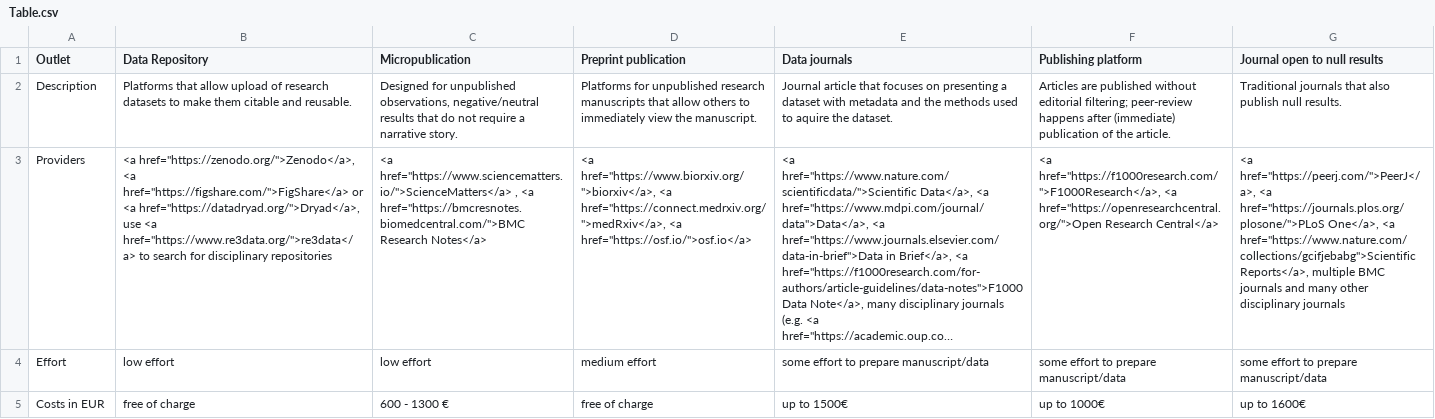
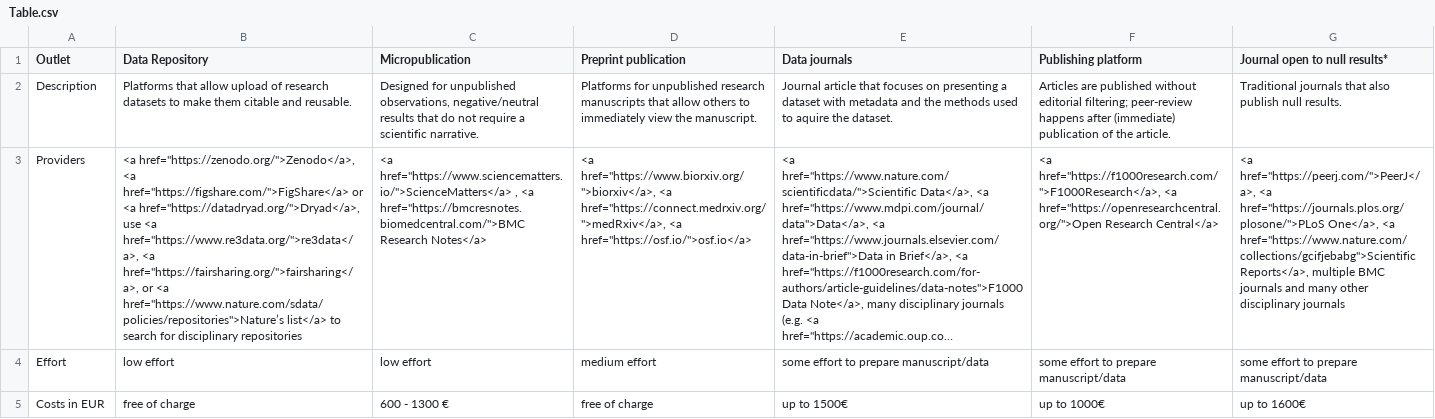
Before and after one commit to quest-bih/FIDDLE, a CSV file: data/Table.csv, drawn as a sheet; only a part is shown; long unchanged cells end in …; the diff names each change by its address in the sheet, - before the commit and + after, or states it on an @@ line.

```diff
--- a/data/Table.csv
+++ b/data/Table.csv
-G1: Journal open to null results
+G1: Journal open to null results*
-C2 (Micropublication): …require a narrative story.
+C2 (Micropublication): …require a scientific narrative.
-B3 (Data Repository): …use <a href="https://www.re3data.org/">re3data</a> to search…
+B3 (Data Repository): …use <a href="https://www.re3data.org/">re3data</a>, <a href="https://fairsharing.org/">fairsharing</a>, or <a href="https://www.nature.com/sdata/policies/repositories">Nature’s list</a> to search…
```
Also changed, not shown: 1 other file.
